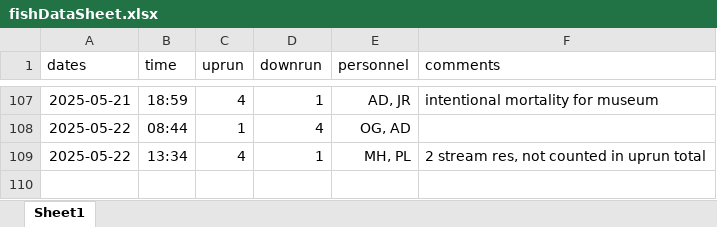
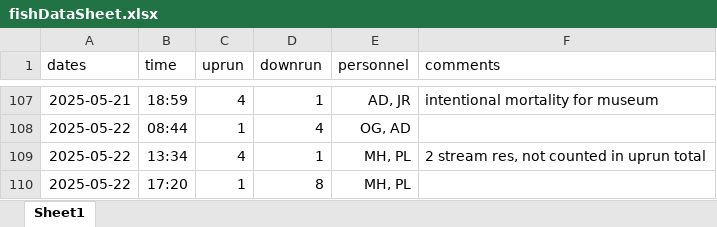
Before and after one commit to SummitLakeNRD/widgetUpdate, an Excel workbook: fishDataSheet.xlsx, sheet Sheet1, drawn as a sheet; only a part is shown, gaps mark what is left out; values as stored, in another font and other column widths than the file's, no borders; the diff names each change by its address in the sheet, - before the commit and + after, or states it on an @@ line.

```diff
--- a/fishDataSheet.xlsx (sheet Sheet1)
+++ b/fishDataSheet.xlsx (sheet Sheet1)
+row 110: 2025-05-22 | 17:20 | 1 | 8 | MH, PL
```
Also changed, not shown: 2 other files.
